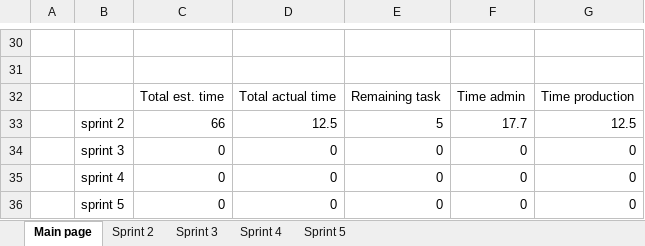
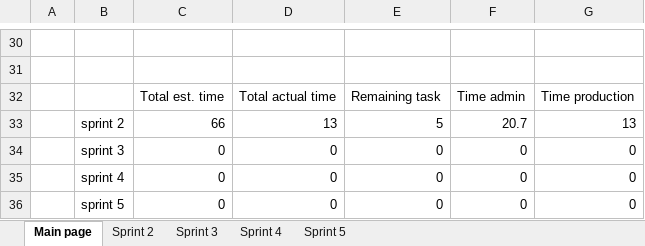
Before and after one commit to oscalars/Climate-Hero, an Excel workbook: Documentation/KPIs.xlsx, sheet Main page, drawn as a sheet; only a part is shown, gaps mark what is left out; values as stored, in another font and other column widths than the file's, no borders; charts and pictures not drawn; the diff names each change by its address in the sheet, - before the commit and + after, or states it on an @@ line.

```diff
--- a/Documentation/KPIs.xlsx (sheet Main page)
+++ b/Documentation/KPIs.xlsx (sheet Main page)
-D33: 12.5
+D33: 13
-F33: 17.7
+F33: 20.7
-G33: 12.5
+G33: 13
```
Also changed, not shown: sheet Sprint 3, sheet Sprint 2, formulas that keep their value, charts or pictures.
